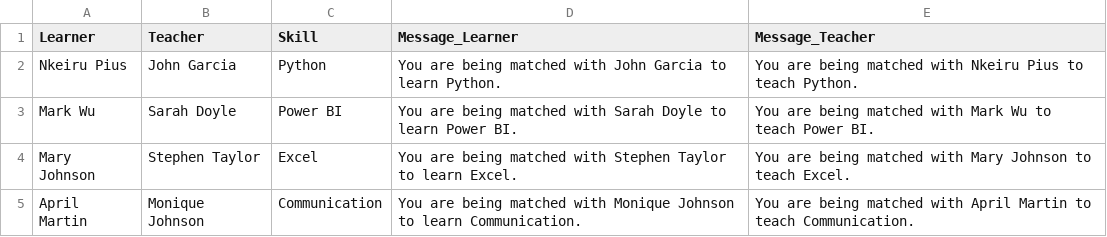
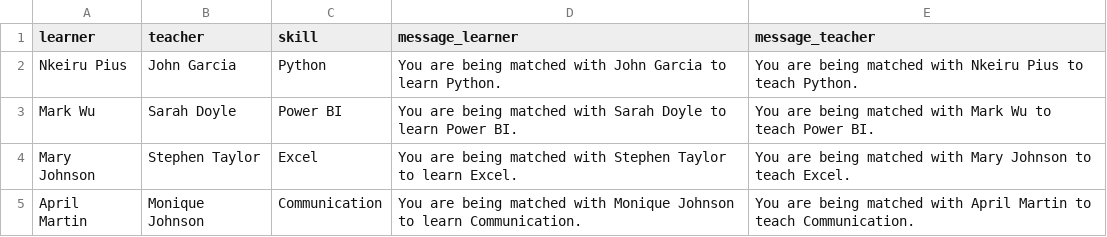
Before and after one commit to NnejiKelechi/GetSkilled, a CSV file: matches.csv, drawn as a sheet; only a part is shown.

Commit message:
Update matches.csv

```diff
--- a/matches.csv
+++ b/matches.csv
@@ -1,2 +1,2 @@
-Learner,Teacher,Skill,Message_Learner,Message_Teacher
+learner,teacher,skill,message_learner,message_teacher
 Nkeiru Pius,John Garcia,Python,You are being matched with John Garcia to learn Python.,You are being matched with Nkeiru Pius to teach Python.
```
